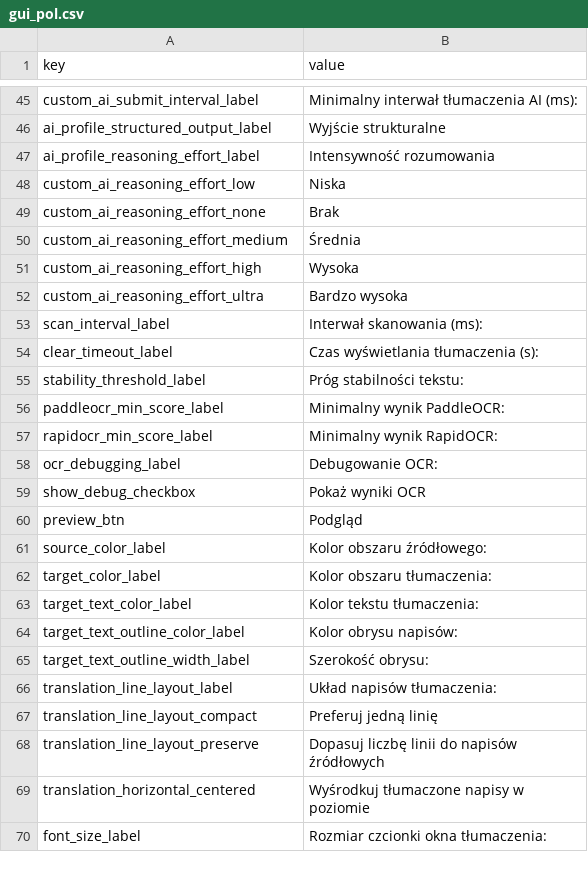
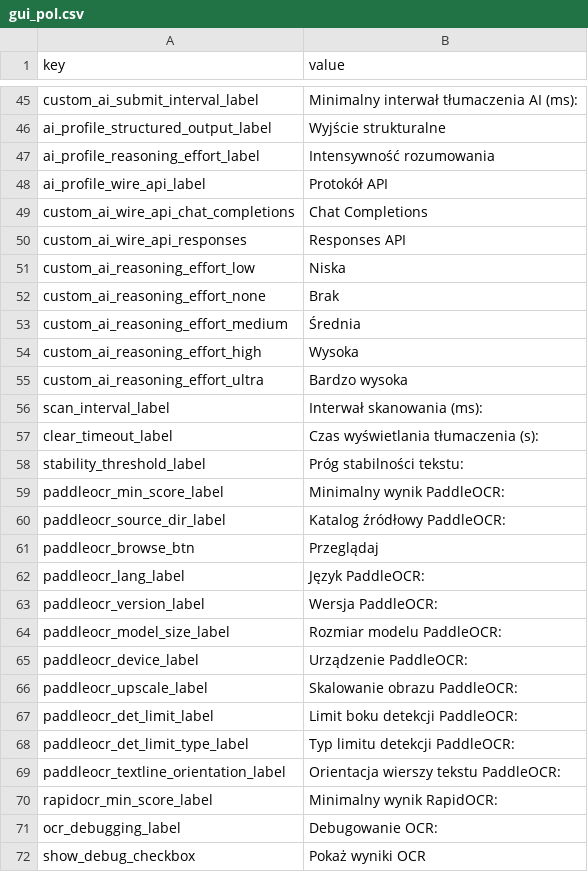
Before and after one commit to yun-666-666/OCR-Translator, a CSV file: resources/gui_pol.csv, drawn as a sheet; only a part is shown, gaps mark what is left out; the shorter side is filled out with more unchanged rows.

```diff
--- a/resources/gui_pol.csv
+++ b/resources/gui_pol.csv
@@ -47,2 +47,5 @@ ai_profile_structured_output_label,Wyjście strukturalne
 ai_profile_reasoning_effort_label,Intensywność rozumowania
+ai_profile_wire_api_label,Protokół API
+custom_ai_wire_api_chat_completions,Chat Completions
+custom_ai_wire_api_responses,Responses API
 custom_ai_reasoning_effort_low,Niska
@@ -56,2 +59,12 @@ stability_threshold_label,Próg stabilności tekstu:
 paddleocr_min_score_label,Minimalny wynik PaddleOCR:
+paddleocr_source_dir_label,Katalog źródłowy PaddleOCR:
+paddleocr_browse_btn,Przeglądaj
+paddleocr_lang_label,Język PaddleOCR:
+paddleocr_version_label,Wersja PaddleOCR:
+paddleocr_model_size_label,Rozmiar modelu PaddleOCR:
+paddleocr_device_label,Urządzenie PaddleOCR:
+paddleocr_upscale_label,Skalowanie obrazu PaddleOCR:
+paddleocr_det_limit_label,Limit boku detekcji PaddleOCR:
+paddleocr_det_limit_type_label,Typ limitu detekcji PaddleOCR:
+paddleocr_textline_orientation_label,Orientacja wierszy tekstu PaddleOCR:
 rapidocr_min_score_label,Minimalny wynik RapidOCR:
```
Also changed, not shown: resources/gui_eng.csv, resources/gui_zh.csv, 42 other files.
